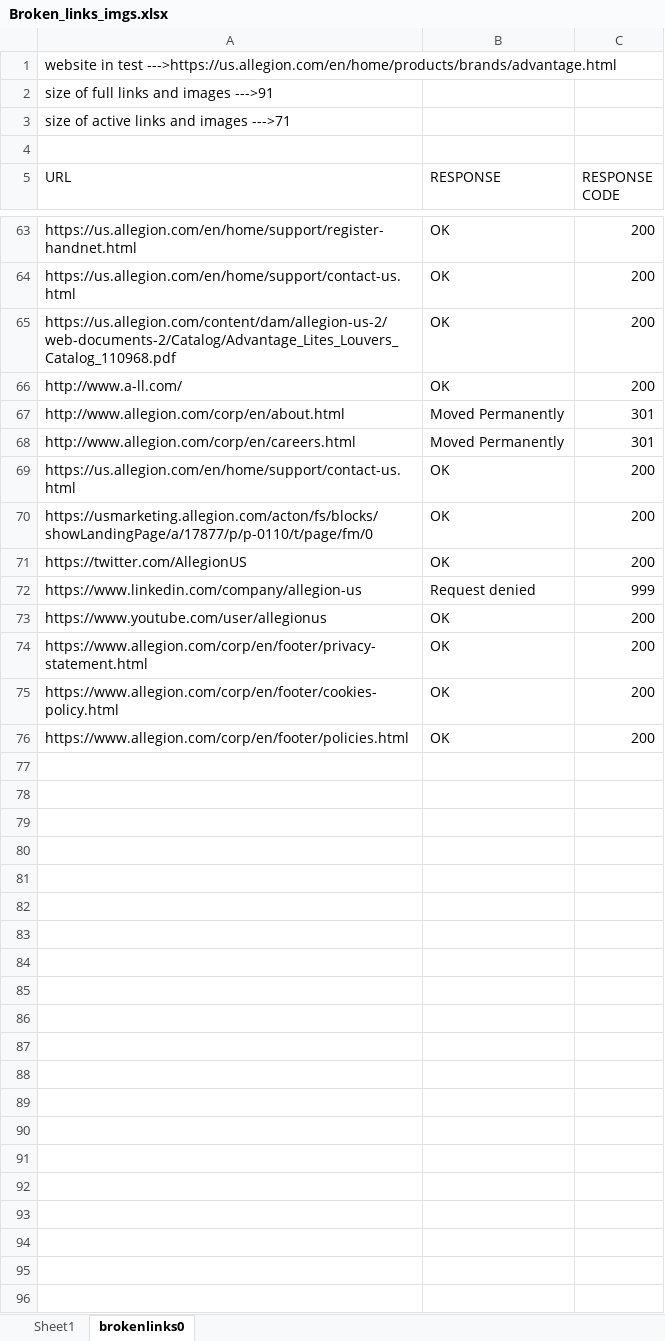
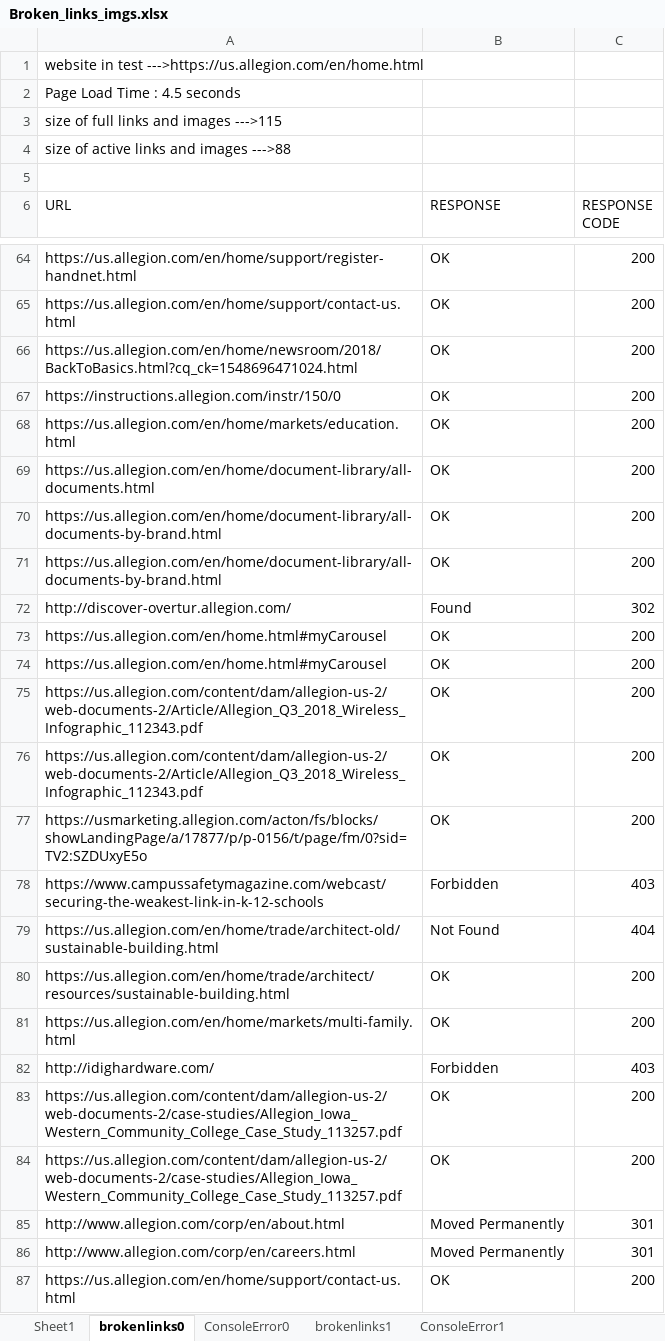
Before and after one commit to sreehari-pv/Broken_Image_link, an Excel workbook: Output_FIle/Broken_links_imgs.xlsx, sheet brokenlinks0, drawn as a sheet; only a part is shown, gaps mark what is left out; the shorter side is filled out with more unchanged rows; values as stored, in another font and other column widths than the file's, no borders; addresses are those after the commit; the diff covers the shown part only; the diff names each change by its address in the sheet, - before the commit and + after, or states it on an @@ line.

```diff
--- a/Output_FIle/Broken_links_imgs.xlsx (sheet brokenlinks0)
+++ b/Output_FIle/Broken_links_imgs.xlsx (sheet brokenlinks0)
+sheet tab: ConsoleError0
+sheet tab: brokenlinks1
+sheet tab: ConsoleError1
-A1 (URL): …in test --->https://us.allegion.com/en/home/products/brands/advantage.html
+A1 (URL): …in test --->https://us.allegion.com/en/home.html
-A2 (URL): size of full links and images --->91
+A2 (URL): Page Load Time : 4.5 seconds
-A3 (URL): size of active links and images --->71
+A3 (URL): size of full links and images --->115
+row 4: size of active links and images --->88
+row 66: https://us.allegion.com/en/home/newsroom/2018/BackToBasics.html?cq_ck=1548696471024.html | OK | 200
+row 67: https://instructions.allegion.com/instr/150/0 | OK | 200
+row 68: https://us.allegion.com/en/home/markets/education.html | OK | 200
+row 69: https://us.allegion.com/en/home/document-library/all-documents.html | OK | 200
+row 70: https://us.allegion.com/en/home/document-library/all-documents-by-brand.html | OK | 200
+row 71: https://us.allegion.com/en/home/document-library/all-documents-by-brand.html | OK | 200
+row 72: http://discover-overtur.allegion.com/ | Found | 302
+row 73: https://us.allegion.com/en/home.html#myCarousel | OK | 200
+row 74: https://us.allegion.com/en/home.html#myCarousel | OK | 200
-A75 (URL): https://us.allegion.com/content/dam/allegion-us-2/web-documents-2/Catalog/Advantage_Lites_Louvers_Catalog_110968.pdf
+A75 (URL): https://us.allegion.com/content/dam/allegion-us-2/web-documents-2/Article/Allegion_Q3_2018_Wireless_Infographic_112343.pdf
+row 76: https://us.allegion.com/content/dam/allegion-us-2/web-documents-2/Article/Allegion_Q3_2018_Wireless_Infographic_112343.pdf | OK | 200
+row 77: https://usmarketing.allegion.com/acton/fs/blocks/showLandingPage/a/17877/p/p-0156/t/page/fm/0?sid=TV2:SZDUxyE5o | OK | 200
+row 78: https://www.campussafetymagazine.com/webcast/securing-the-weakest-link-in-k-12-schools | Forbidden | 403
+row 79: https://us.allegion.com/en/home/trade/architect-old/sustainable-building.html | Not Found | 404
+row 80: https://us.allegion.com/en/home/trade/architect/resources/sustainable-building.html | OK | 200
-A81 (URL): http://www.a-ll.com/
+A81 (URL): https://us.allegion.com/en/home/markets/multi-family.html
+row 82: http://idighardware.com/ | Forbidden | 403
+row 83: https://us.allegion.com/content/dam/allegion-us-2/web-documents-2/case-studies/Allegion_Iowa_Western_Community_College_Case_Study_113257.pdf | OK | 200
+row 84: https://us.allegion.com/content/dam/allegion-us-2/web-documents-2/case-studies/Allegion_Iowa_Western_Community_College_Case_Study_113257.pdf | OK | 200
```
Also changed, not shown: 4 edited cells elsewhere in this sheet, sheet Sheet1, Input_File/client_site.xlsx, 22 other files.
